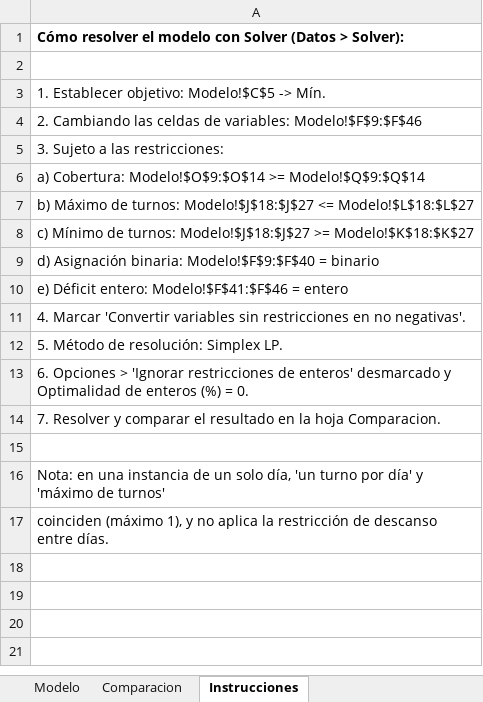
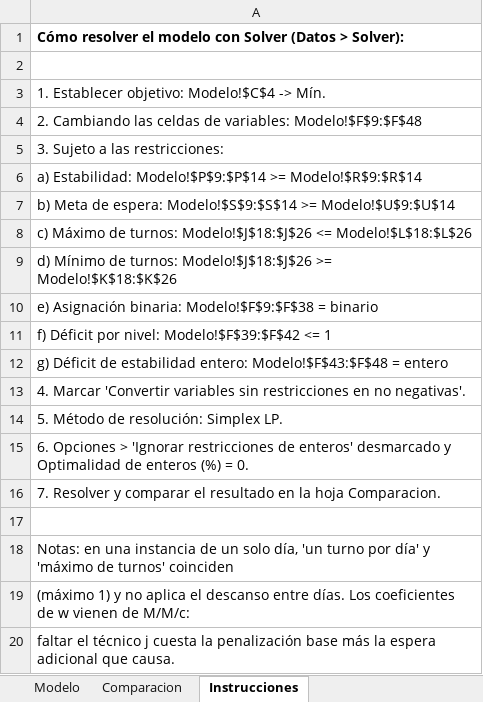
Before and after one commit to JohanGNU/trabajo-final, an Excel workbook: verificacion_solver.xlsx, sheet Instrucciones, drawn as a sheet; values as stored, in another font and other column widths than the file's, no borders; addresses are those after the commit; the diff names each change by its address in the sheet, - before the commit and + after, or states it on an @@ line.

Commit message:
Colas M/M/c, simulación SimPy e interfaz Streamlit
- Técnicos requeridos con M/M/c (Erlang C): menor c con Wq <= 15 min y mínimo estable
- Penalización del déficit según la espera adicional que causa cada técnico faltante
- Simulación SimPy de la semana continua (30 réplicas) y comparación con M/M/c
- Escenarios E1-E7 (incluye la regla del 85 % sin colas) y barrido de la meta de espera
- Nuevos gráficos fig4-fig8 y verificación en Solver regenerada (FO 2 086 289,96 COP)
- Interfaz web con Streamlit (app.py): parámetros en el panel lateral, re-resuelve el MIP
  y muestra indicadores, cronograma, colas, simulación y escenarios
- requirements.txt con streamlit==1.66.0; README con la orden de la interfaz

```diff
--- a/verificacion_solver.xlsx (sheet Instrucciones)
+++ b/verificacion_solver.xlsx (sheet Instrucciones)
-A3: 1. Establecer objetivo: Modelo!$C$5 -> Mín.
+A3: 1. Establecer objetivo: Modelo!$C$4 -> Mín.
-A4: …de variables: Modelo!$F$9:$F$46
+A4: …de variables: Modelo!$F$9:$F$48
-A6: a) Cobertura: Modelo!$O$9:$O$14 >= Modelo!$Q$9:$Q$14
+A6: a) Estabilidad: Modelo!$P$9:$P$14 >= Modelo!$R$9:$R$14
-A7: b) Máximo de turnos: Modelo!$J$18:$J$27 <= Modelo!$L$18:$L$27
+A7: b) Meta de espera: Modelo!$S$9:$S$14 >= Modelo!$U$9:$U$14
-A8: c) Mínimo de turnos: Modelo!$J$18:$J$27 >= Modelo!$K$18:$K$27
+A8: c) Máximo de turnos: Modelo!$J$18:$J$26 <= Modelo!$L$18:$L$26
-A9: d) Asignación binaria: Modelo!$F$9:$F$40 = binario
+A9: d) Mínimo de turnos: Modelo!$J$18:$J$26 >= Modelo!$K$18:$K$26
-A10: e) Déficit entero: Modelo!$F$41:$F$46 = entero
+A10: e) Asignación binaria: Modelo!$F$9:$F$38 = binario
+row 11: f) Déficit por nivel: Modelo!$F$39:$F$42 <= 1
+row 12: g) Déficit de estabilidad entero: Modelo!$F$43:$F$48 = entero
-A18: Nota: en una instancia de un solo día, 'un turno por día' y 'máximo de turnos'
+A18: Notas: en una instancia de un solo día, 'un turno por día' y 'máximo de turnos' coinciden
-A19: coinciden (máximo 1), y no aplica la restricción de descanso entre días.
+A19: (máximo 1) y no aplica el descanso entre días. Los coeficientes de w vienen de M/M/c:
+row 20: faltar el técnico j cuesta la penalización base más la espera adicional que causa.
```
Also changed, not shown: sheet Modelo, sheet Comparacion, formulas that keep their value, 38 other files.
